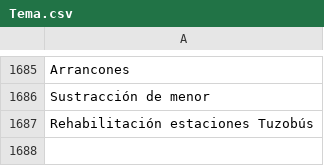
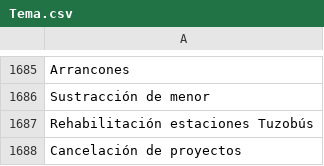
Before and after one commit to thelonious9/radio, a CSV file: Tema.csv, drawn as a sheet; only a part is shown, gaps mark what is left out; the diff names each change by its address in the sheet, - before the commit and + after, or states it on an @@ line.

Commit message:
Cancelación de proyectos

```diff
--- a/Tema.csv
+++ b/Tema.csv
+row 1688: Cancelación de proyectos
```
